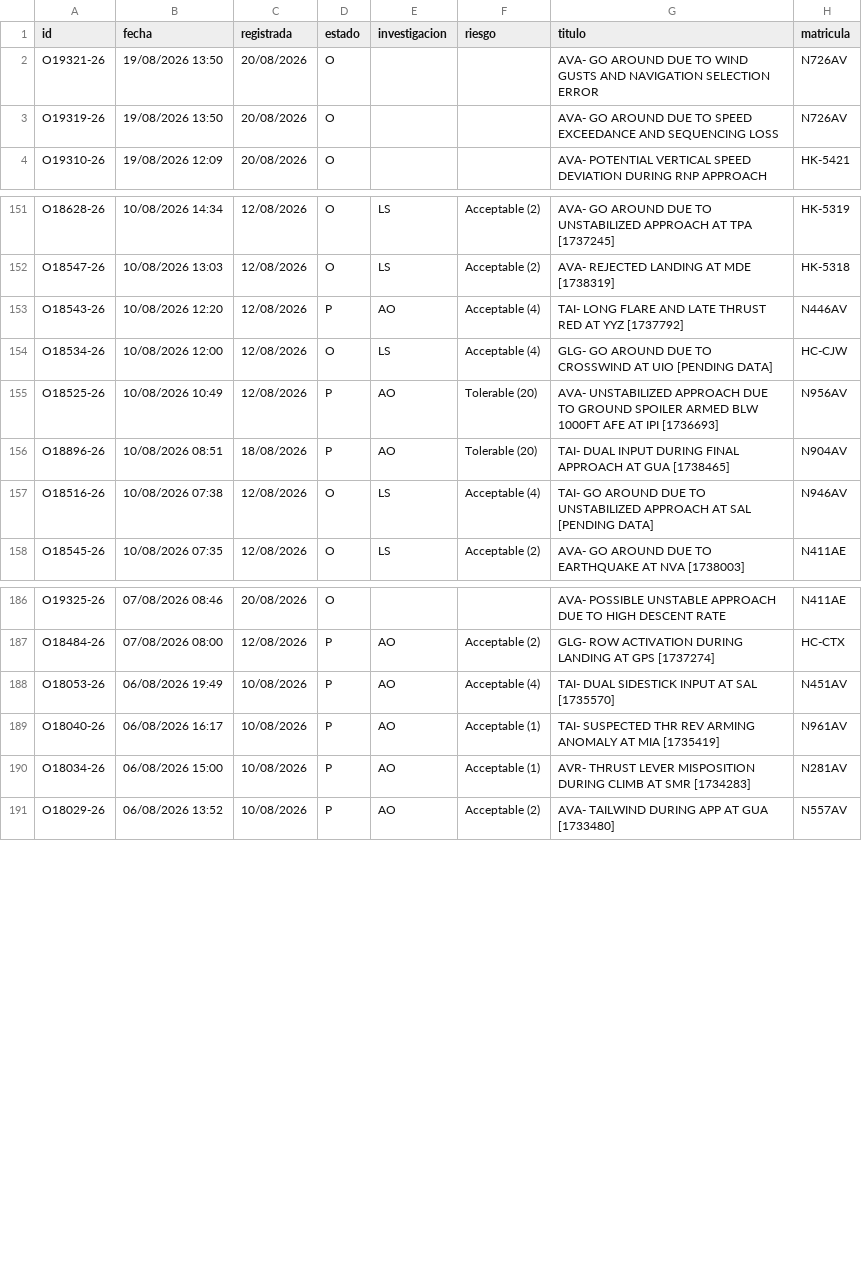
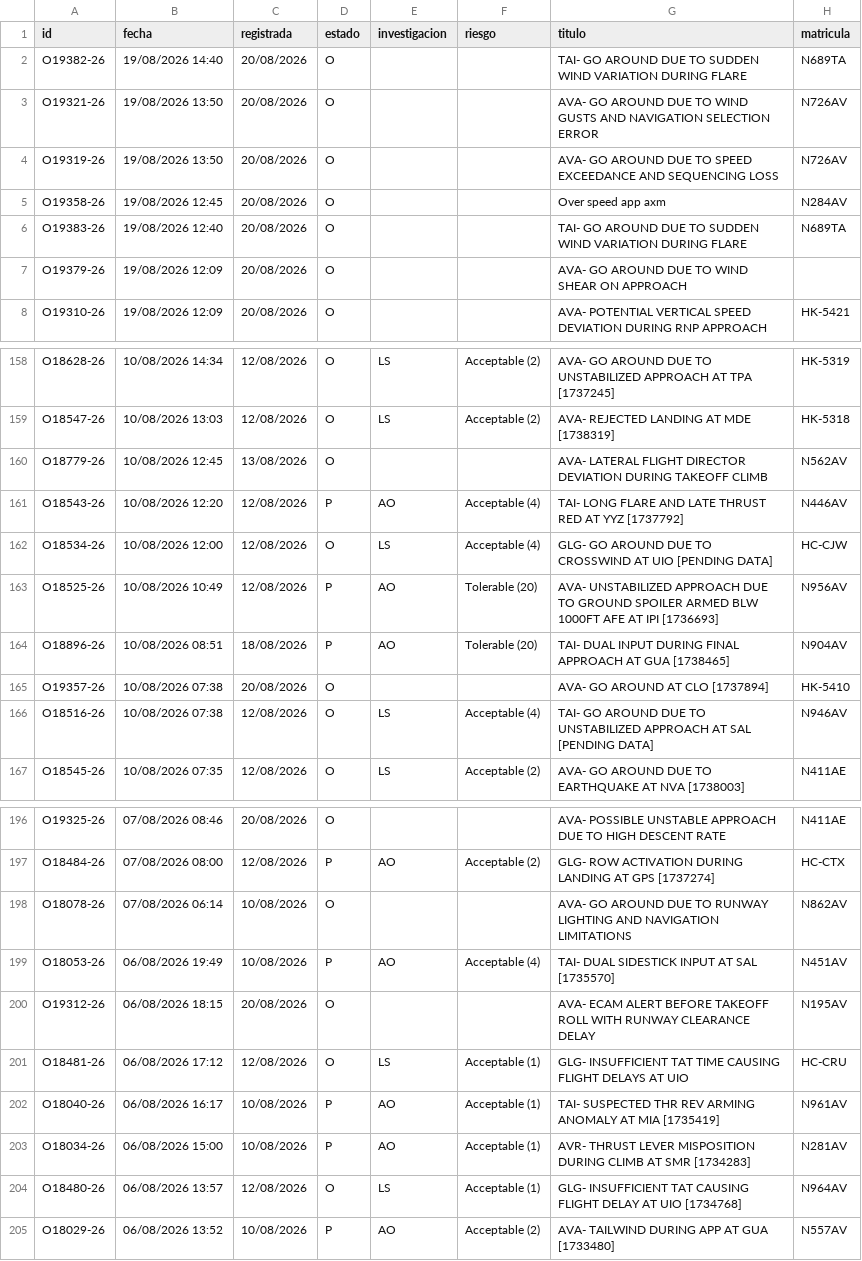
Before and after one commit to luibernip/segops, a CSV file: bitacora_real.csv, drawn as a sheet; only a part is shown, gaps mark what is left out; the diff covers the shown part only.

```diff
--- a/bitacora_real.csv
+++ b/bitacora_real.csv
@@ -1,4 +1,8 @@
 id;fecha;registrada;estado;investigacion;riesgo;titulo;matricula
+O19382-26;19/08/2026 14:40;20/08/2026;O;;;TAI- GO AROUND DUE TO SUDDEN WIND VARIATION DURING FLARE;N689TA
 O19321-26;19/08/2026 13:50;20/08/2026;O;;;AVA- GO AROUND DUE TO WIND GUSTS AND NAVIGATION SELECTION ERROR;N726AV
 O19319-26;19/08/2026 13:50;20/08/2026;O;;;AVA- GO AROUND DUE TO SPEED EXCEEDANCE AND SEQUENCING LOSS;N726AV
+O19358-26;19/08/2026 12:45;20/08/2026;O;;;Over speed app axm;N284AV
+O19383-26;19/08/2026 12:40;20/08/2026;O;;;TAI- GO AROUND DUE TO SUDDEN WIND VARIATION DURING FLARE;N689TA
+O19379-26;19/08/2026 12:09;20/08/2026;O;;;AVA- GO AROUND DUE TO WIND SHEAR ON APPROACH;
 O19310-26;19/08/2026 12:09;20/08/2026;O;;;AVA- POTENTIAL VERTICAL SPEED DEVIATION DURING RNP APPROACH;HK-5421
@@ -152,2 +159,3 @@ O18628-26;10/08/2026 14:34;12/08/2026;O;LS;Acceptable (2);AVA- GO AROUND DUE TO
 O18547-26;10/08/2026 13:03;12/08/2026;O;LS;Acceptable (2);AVA- REJECTED LANDING AT MDE [1738319];HK-5318
+O18779-26;10/08/2026 12:45;13/08/2026;O;;;AVA- LATERAL FLIGHT DIRECTOR DEVIATION DURING TAKEOFF CLIMB;N562AV
 O18543-26;10/08/2026 12:20;12/08/2026;P;AO;Acceptable (4);TAI- LONG FLARE AND LATE THRUST RED AT YYZ [1737792];N446AV
@@ -156,2 +164,3 @@ O18525-26;10/08/2026 10:49;12/08/2026;P;AO;Tolerable (20);AVA- UNSTABILIZED APPR
 O18896-26;10/08/2026 08:51;18/08/2026;P;AO;Tolerable (20);TAI- DUAL INPUT DURING FINAL APPROACH AT GUA [1738465];N904AV
+O19357-26;10/08/2026 07:38;20/08/2026;O;;;AVA- GO AROUND AT CLO [1737894];HK-5410
 O18516-26;10/08/2026 07:38;12/08/2026;O;LS;Acceptable (4);TAI- GO AROUND DUE TO UNSTABILIZED APPROACH AT SAL [PENDING DATA];N946AV
@@ -187,5 +197,9 @@ O19325-26;07/08/2026 08:46;20/08/2026;O;;;AVA- POSSIBLE UNSTABLE APPROACH DUE TO
 O18484-26;07/08/2026 08:00;12/08/2026;P;AO;Acceptable (2);GLG- ROW ACTIVATION DURING LANDING AT GPS [1737274];HC-CTX
+O18078-26;07/08/2026 06:14;10/08/2026;O;;;AVA- GO AROUND DUE TO RUNWAY LIGHTING AND NAVIGATION LIMITATIONS;N862AV
 O18053-26;06/08/2026 19:49;10/08/2026;P;AO;Acceptable (4);TAI- DUAL SIDESTICK INPUT AT SAL [1735570];N451AV
+O19312-26;06/08/2026 18:15;20/08/2026;O;;;AVA- ECAM ALERT BEFORE TAKEOFF ROLL WITH RUNWAY CLEARANCE DELAY;N195AV
+O18481-26;06/08/2026 17:12;12/08/2026;O;LS;Acceptable (1);GLG- INSUFFICIENT TAT TIME CAUSING FLIGHT DELAYS AT UIO;HC-CRU
 O18040-26;06/08/2026 16:17;10/08/2026;P;AO;Acceptable (1);TAI- SUSPECTED THR REV ARMING ANOMALY AT MIA [1735419];N961AV
 O18034-26;06/08/2026 15:00;10/08/2026;P;AO;Acceptable (1);AVR- THRUST LEVER MISPOSITION DURING CLIMB AT SMR [1734283];N281AV
+O18480-26;06/08/2026 13:57;12/08/2026;O;LS;Acceptable (1);GLG- INSUFFICIENT TAT CAUSING FLIGHT DELAY AT UIO [1734768];N964AV
 O18029-26;06/08/2026 13:52;10/08/2026;P;AO;Acceptable (2);AVA- TAILWIND DURING APP AT GUA [1733480];N557AV
```
Also changed, not shown: 5 added rows and 2 edited cells elsewhere in this file, bitacora_cbn.csv, bitacora_cbn_real.csv, 5 other files.
